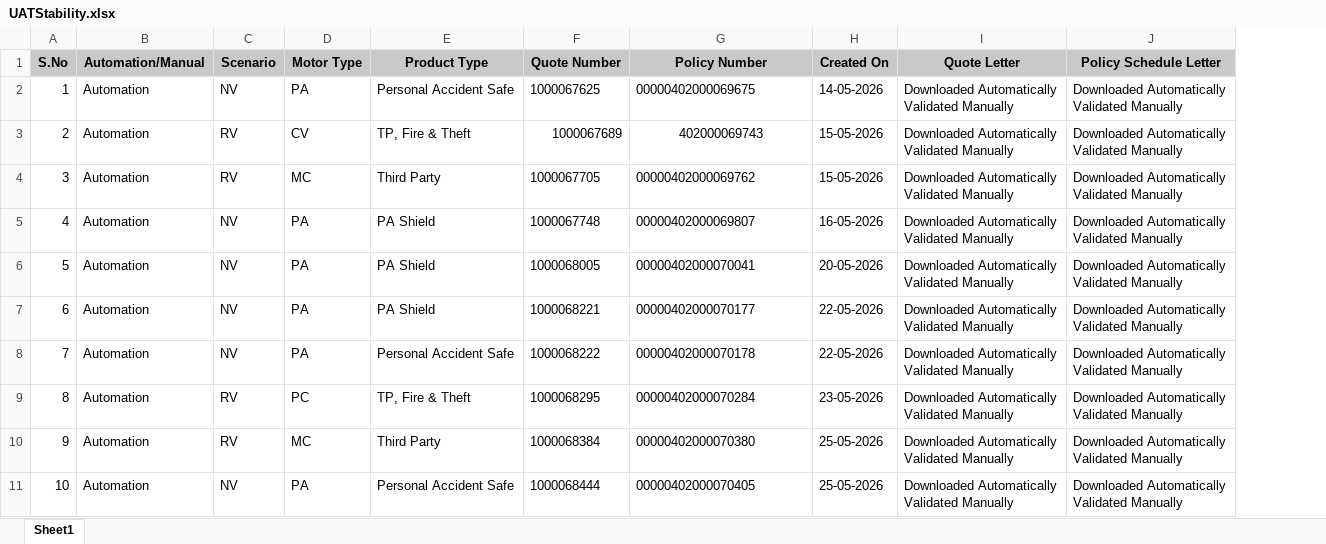
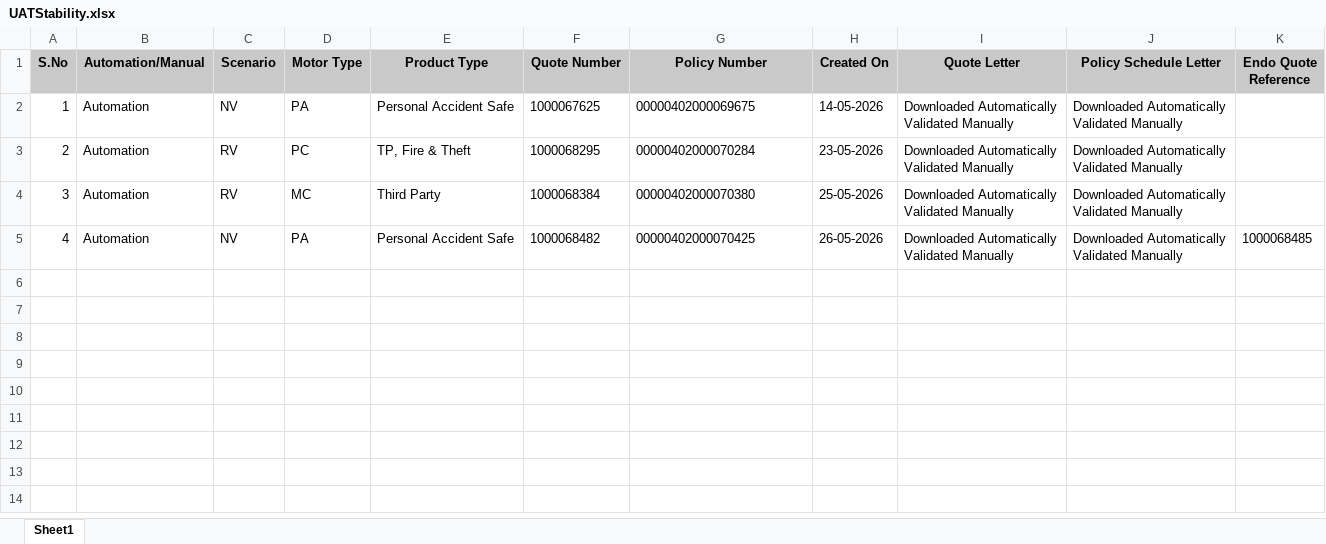
Before and after one commit to BhukyAkash/Automation, an Excel workbook: pages/UATStability.xlsx, sheet Sheet1, drawn as a sheet; values as stored, in another font and other column widths than the file's, no borders; removed rows and columns are numbered as before the commit, all else as after; ↵ is a line break in a cell; the diff names each change by its address in the sheet, - before the commit and + after, or states it on an @@ line.

Commit message:
Quote reference added in excel

```diff
--- a/pages/UATStability.xlsx (sheet Sheet1)
+++ b/pages/UATStability.xlsx (sheet Sheet1)
+column K (Endo Quote Reference), row 5: 1000068485
-D3 (Motor Type): CV
+D3 (Motor Type): PC
-F3 (Quote Number): 1000067689
+F3 (Quote Number): 1000068295
-G3 (Policy Number): 402000069743
+G3 (Policy Number): 00000402000070284
-G3 alignment: center
+G3 alignment: left
-H3 (Created On): 15-05-2026
+H3 (Created On): 23-05-2026
-F4 (Quote Number): 1000067705
+F4 (Quote Number): 1000068384
-G4 (Policy Number): 00000402000069762
+G4 (Policy Number): 00000402000070380
-H4 (Created On): 15-05-2026
+H4 (Created On): 25-05-2026
-E5 (Product Type): PA Shield
+E5 (Product Type): Personal Accident Safe
-F5 (Quote Number): 1000067748
+F5 (Quote Number): 1000068482
-G5 (Policy Number): 00000402000069807
+G5 (Policy Number): 00000402000070425
-H5 (Created On): 16-05-2026
+H5 (Created On): 26-05-2026
-row 6: 5 | Automation | NV | PA | PA Shield | 1000068005 | 00000402000070041 | 20-05-2026 | Downloaded Automatically ↵ Validated Manually | Downloaded Automatically ↵ Validated Manually
-row 7: 6 | Automation | NV | PA | PA Shield | 1000068221 | 00000402000070177 | 22-05-2026 | Downloaded Automatically ↵ Validated Manually | Downloaded Automatically ↵ Validated Manually
-row 8: 7 | Automation | NV | PA | Personal Accident Safe | 1000068222 | 00000402000070178 | 22-05-2026 | Downloaded Automatically ↵ Validated Manually | Downloaded Automatically ↵ Validated Manually
-row 9: 8 | Automation | RV | PC | TP, Fire & Theft | 1000068295 | 00000402000070284 | 23-05-2026 | Downloaded Automatically ↵ Validated Manually | Downloaded Automatically ↵ Validated Manually
-row 10: 9 | Automation | RV | MC | Third Party | 1000068384 | 00000402000070380 | 25-05-2026 | Downloaded Automatically ↵ Validated Manually | Downloaded Automatically ↵ Validated Manually
-row 11: 10 | Automation | NV | PA | Personal Accident Safe | 1000068444 | 00000402000070405 | 25-05-2026 | Downloaded Automatically ↵ Validated Manually | Downloaded Automatically ↵ Validated Manually
```
Also changed, not shown: 2 other files.
